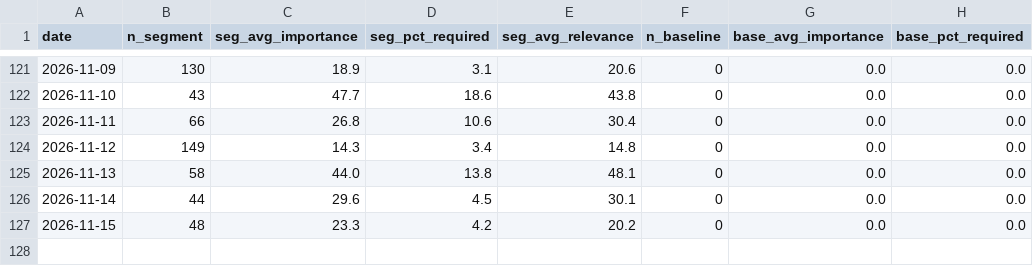
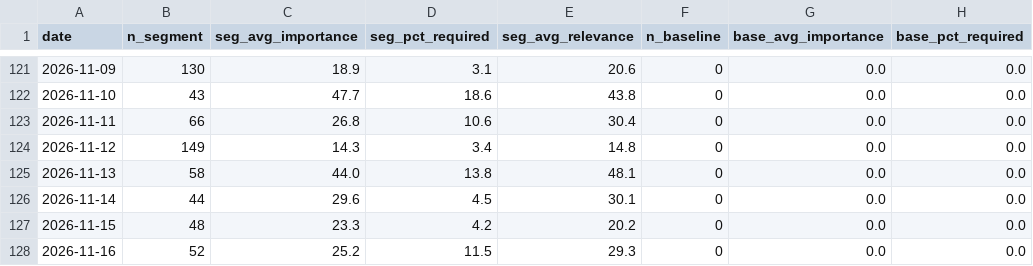
Before and after one commit to pochen624/job-radar-pipeline, a CSV file: data/ai_demand_history.csv, drawn as a sheet; only a part is shown, gaps mark what is left out.

```diff
--- a/data/ai_demand_history.csv
+++ b/data/ai_demand_history.csv
@@ -127 +127,2 @@ date,n_segment,seg_avg_importance,seg_pct_required,seg_avg_relevance,n_baseline,
 2026-11-15,48,23.3,4.2,20.2,0,0.0,0.0
+2026-11-16,52,25.2,11.5,29.3,0,0.0,0.0
```
Also changed, not shown: 4 other files.
